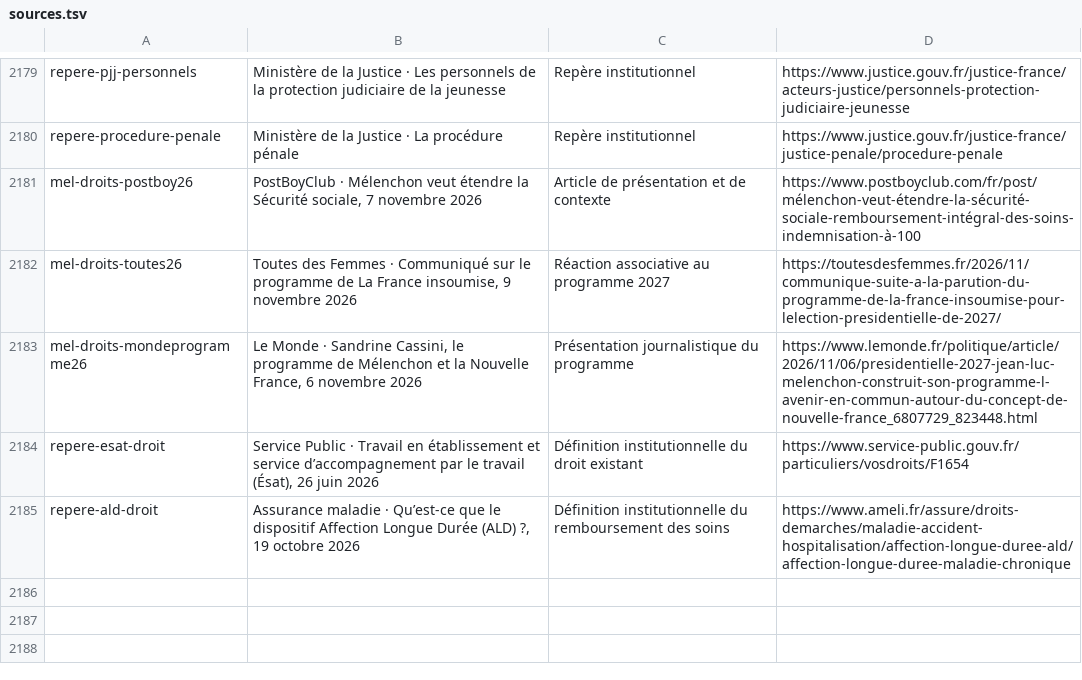
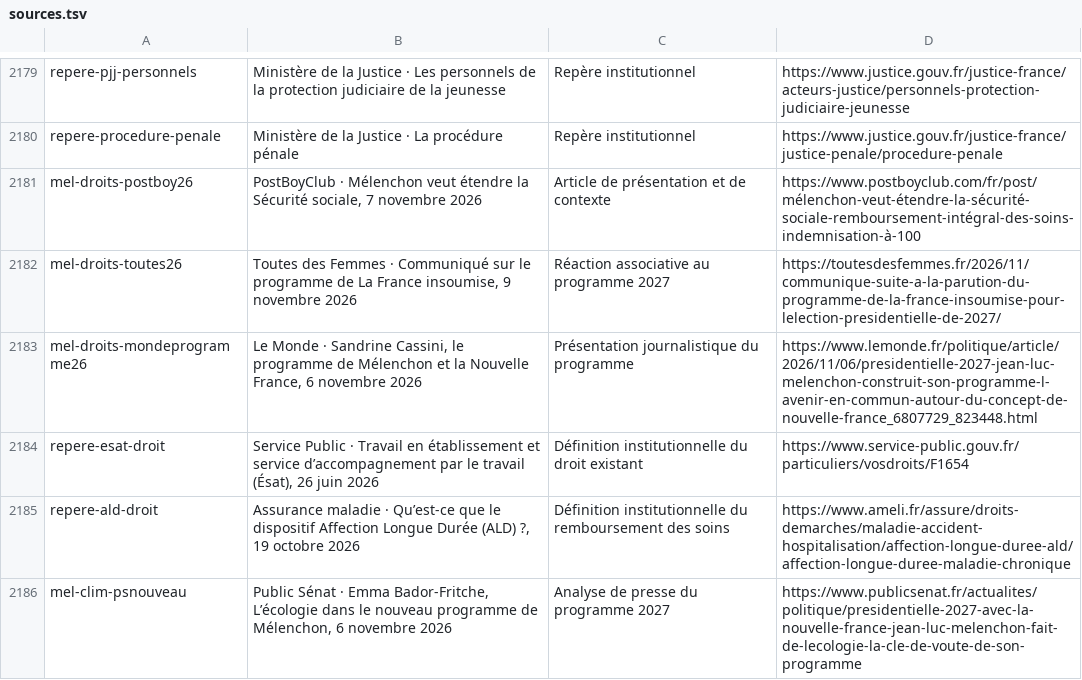
Before and after one commit to adrienconrath/pourquivoter, a TSV file: data/sources.tsv, drawn as a sheet; only a part is shown, gaps mark what is left out.

Commit message:
Achever les 275 résumés et relectures avec les volets Détails et Sources

```diff
--- a/data/sources.tsv
+++ b/data/sources.tsv
@@ -2185 +2185,2 @@ repere-esat-droit|Service Public · Travail en établissement et service d’acc
 repere-ald-droit|Assurance maladie · Qu’est-ce que le dispositif Affection Longue Durée (ALD) ?, 19 octobre 2026|Définition institutionnelle du remboursement des soins|https://www.ameli.fr/assure/droits-demarches/maladie-accident-hospitalisation/affection-longue-duree-ald/affection-longue-duree-maladie-chronique
+mel-clim-psnouveau|Public Sénat · Emma Bador-Fritche, L’écologie dans le nouveau programme de Mélenchon, 6 novembre 2026|Analyse de presse du programme 2027|https://www.publicsenat.fr/actualites/politique/presidentielle-2027-avec-la-nouvelle-france-jean-luc-melenchon-fait-de-lecologie-la-cle-de-voute-de-son-programme
```
Also changed, not shown: data/audit-couverture.tsv, 9 other files.
